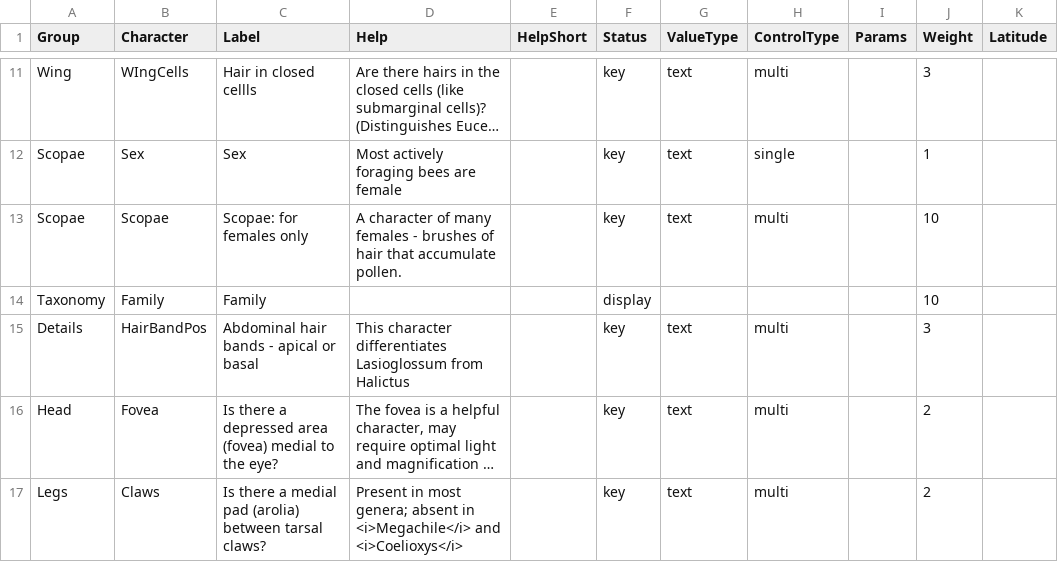
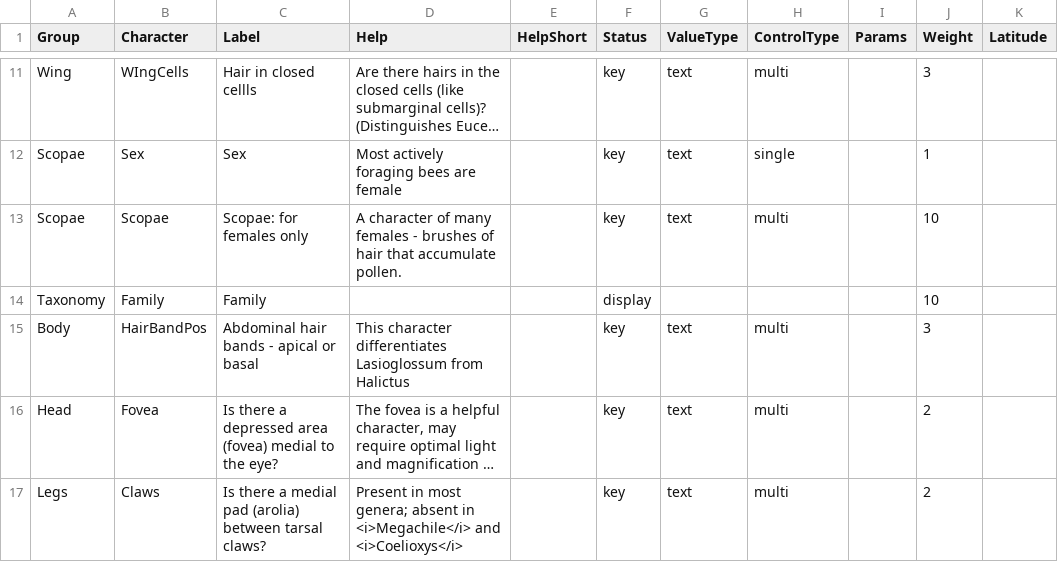
Before and after one commit to Leptinotarsa/TomboyReal, a CSV file: identikit/kb/genera/characters.csv, drawn as a sheet; only a part is shown, gaps mark what is left out; long unchanged cells end in …; the diff names each change by its address in the sheet, - before the commit and + after, or states it on an @@ line.

Commit message:
Update characters.csv

```diff
--- a/identikit/kb/genera/characters.csv
+++ b/identikit/kb/genera/characters.csv
-A15 (Group): Details
+A15 (Group): Body
```
